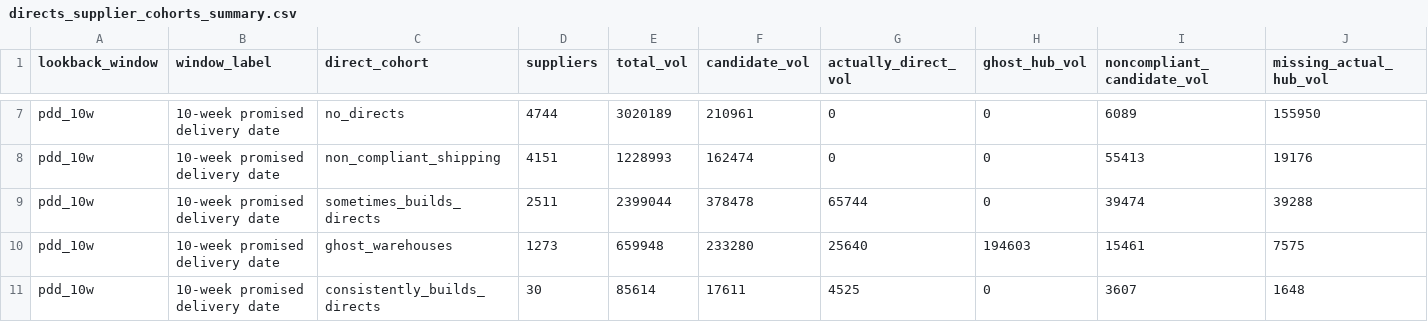
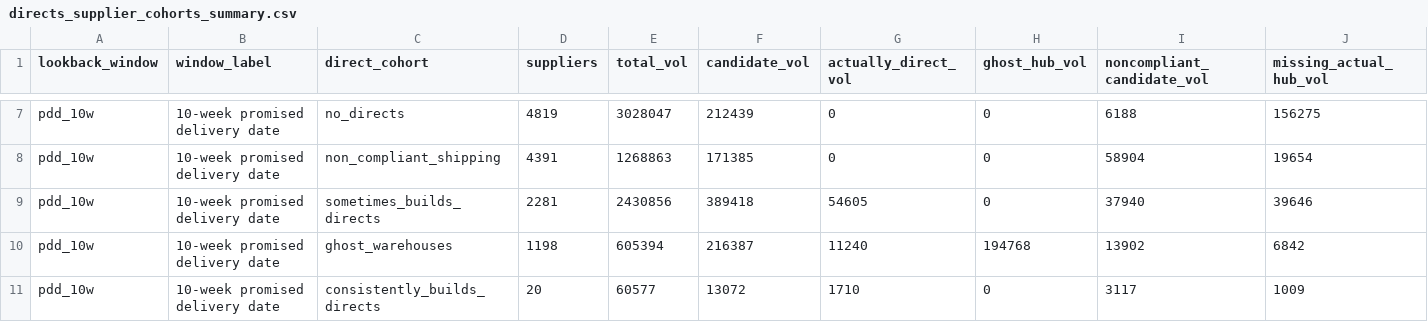
Before and after one commit to et844p/O2S, a CSV file: output/directs/directs_supplier_cohorts_summary.csv, drawn as a sheet; only a part is shown, gaps mark what is left out; the diff covers the shown part only; the diff names each change by its address in the sheet, - before the commit and + after, or states it on an @@ line.

```diff
--- a/output/directs/directs_supplier_cohorts_summary.csv
+++ b/output/directs/directs_supplier_cohorts_summary.csv
-D7 (suppliers): 4744
+D7 (suppliers): 4819
-E7 (total_vol): 3020189
+E7 (total_vol): 3028047
-F7 (candidate_vol): 210961
+F7 (candidate_vol): 212439
-I7 (noncompliant_candidate_vol): 6089
+I7 (noncompliant_candidate_vol): 6188
-J7 (missing_actual_hub_vol): 155950
+J7 (missing_actual_hub_vol): 156275
-D8 (suppliers): 4151
+D8 (suppliers): 4391
-E8 (total_vol): 1228993
+E8 (total_vol): 1268863
-F8 (candidate_vol): 162474
+F8 (candidate_vol): 171385
-I8 (noncompliant_candidate_vol): 55413
+I8 (noncompliant_candidate_vol): 58904
-J8 (missing_actual_hub_vol): 19176
+J8 (missing_actual_hub_vol): 19654
-D9 (suppliers): 2511
+D9 (suppliers): 2281
-E9 (total_vol): 2399044
+E9 (total_vol): 2430856
-F9 (candidate_vol): 378478
+F9 (candidate_vol): 389418
-G9 (actually_direct_vol): 65744
+G9 (actually_direct_vol): 54605
-I9 (noncompliant_candidate_vol): 39474
+I9 (noncompliant_candidate_vol): 37940
-J9 (missing_actual_hub_vol): 39288
+J9 (missing_actual_hub_vol): 39646
-D10 (suppliers): 1273
+D10 (suppliers): 1198
-E10 (total_vol): 659948
+E10 (total_vol): 605394
-F10 (candidate_vol): 233280
+F10 (candidate_vol): 216387
-G10 (actually_direct_vol): 25640
+G10 (actually_direct_vol): 11240
-H10 (ghost_hub_vol): 194603
+H10 (ghost_hub_vol): 194768
-I10 (noncompliant_candidate_vol): 15461
+I10 (noncompliant_candidate_vol): 13902
-J10 (missing_actual_hub_vol): 7575
+J10 (missing_actual_hub_vol): 6842
-D11 (suppliers): 30
+D11 (suppliers): 20
-E11 (total_vol): 85614
+E11 (total_vol): 60577
-F11 (candidate_vol): 17611
+F11 (candidate_vol): 13072
-G11 (actually_direct_vol): 4525
+G11 (actually_direct_vol): 1710
-I11 (noncompliant_candidate_vol): 3607
+I11 (noncompliant_candidate_vol): 3117
-J11 (missing_actual_hub_vol): 1648
+J11 (missing_actual_hub_vol): 1009
```
Also changed, not shown: 29 edited cells elsewhere in this file, output/directs/msbd_2w_consistently_builds_directs.csv, 16 other files.
